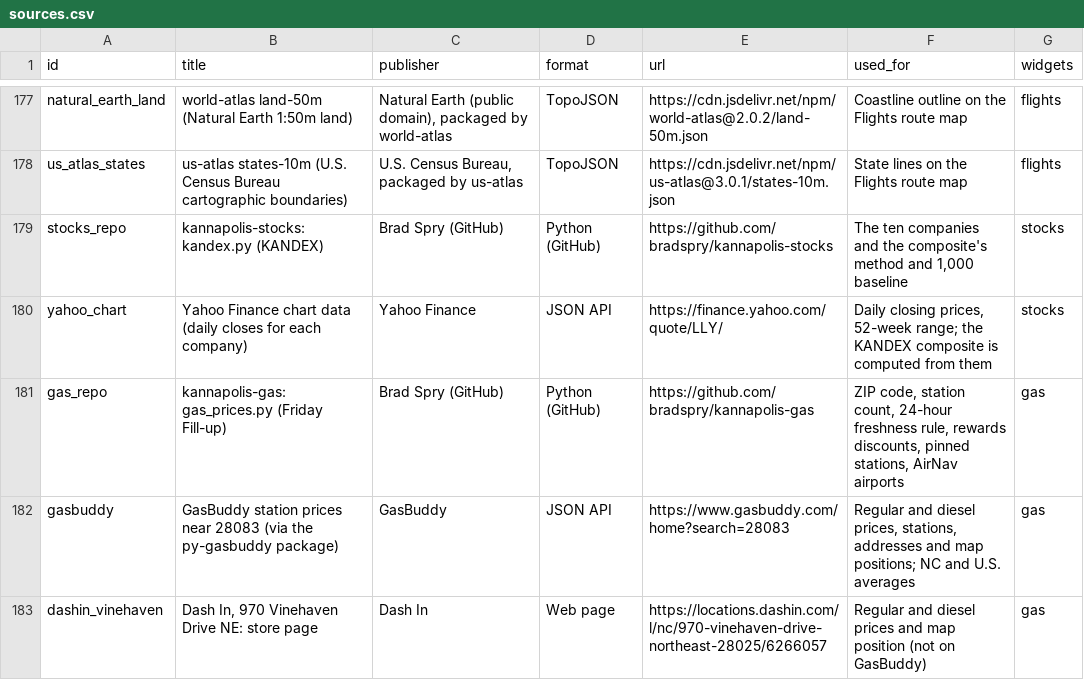
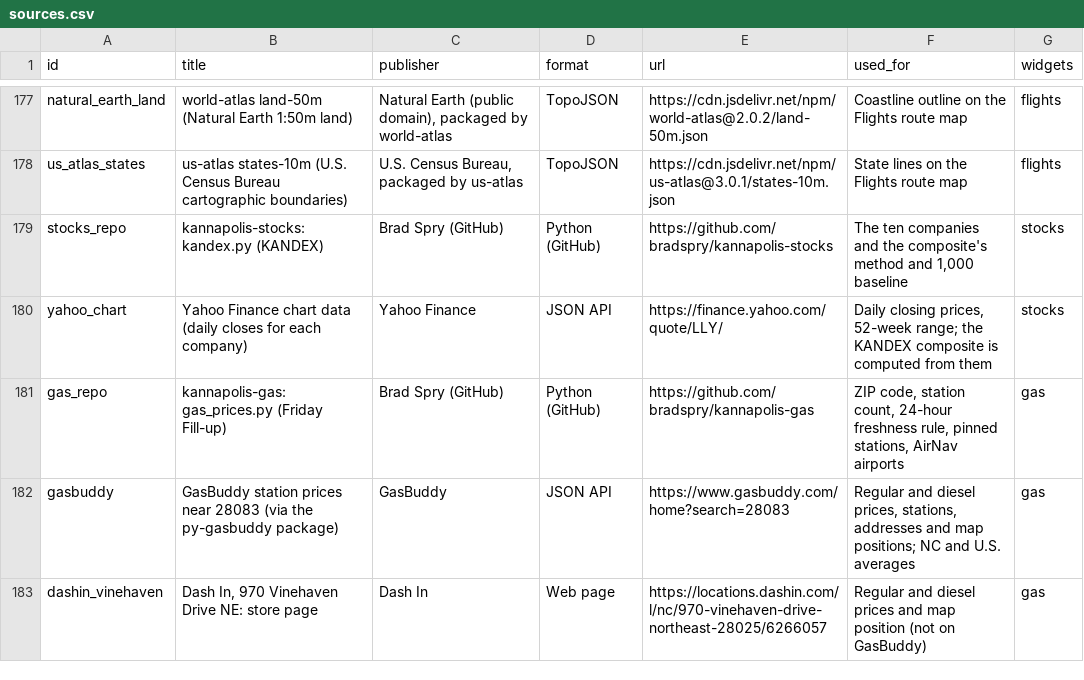
Before and after one commit to bradspry/kannapolis-dashboard, a CSV file: data/manual/sources.csv, drawn as a sheet; only a part is shown, gaps mark what is left out.

Commit message:
Gas Prices: rank by posted price, like gas_prices.py --no-rewards
Drops the rewards-program discounts everywhere: the ranking, the discount notes on tiles, the Listed/Rewards table columns, the "Rewards discounts used" card, and the mentions in the subtitle, notes, README and source list. Sam's Club now leads regular at $2.62; Dash In is #5 at $2.76.

```diff
--- a/data/manual/sources.csv
+++ b/data/manual/sources.csv
@@ -180,3 +180,3 @@ stocks_repo,kannapolis-stocks: kandex.py (KANDEX),Brad Spry (GitHub),Python (Git
 yahoo_chart,Yahoo Finance chart data (daily closes for each company),Yahoo Finance,JSON API,https://finance.yahoo.com/quote/LLY/,"Daily closing prices, 52-week range; the KANDEX composite is computed from them",stocks
-gas_repo,kannapolis-gas: gas_prices.py (Friday Fill-up),Brad Spry (GitHub),Python (GitHub),https://github.com/bradspry/kannapolis-gas,"ZIP code, station count, 24-hour freshness rule, rewards discounts, pinned stations, AirNav airports",gas
+gas_repo,kannapolis-gas: gas_prices.py (Friday Fill-up),Brad Spry (GitHub),Python (GitHub),https://github.com/bradspry/kannapolis-gas,"ZIP code, station count, 24-hour freshness rule, pinned stations, AirNav airports",gas
 gasbuddy,GasBuddy station prices near 28083 (via the py-gasbuddy package),GasBuddy,JSON API,https://www.gasbuddy.com/home?search=28083,"Regular and diesel prices, stations, addresses and map positions; NC and U.S. averages",gas
```
Also changed, not shown: 8 other files.
